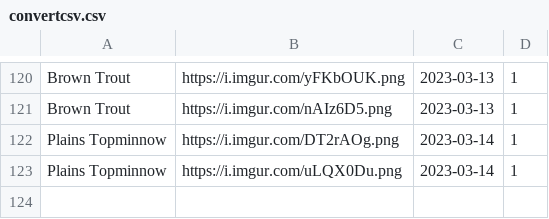
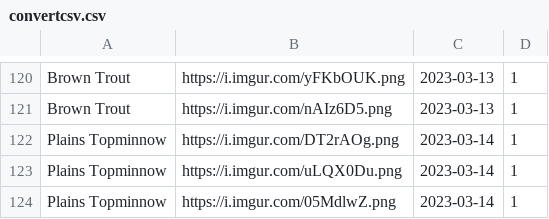
Before and after one commit to cogrpar/FishNetStreamCapture, a CSV file: convertcsv.csv, drawn as a sheet; only a part is shown, gaps mark what is left out.

```diff
--- a/convertcsv.csv
+++ b/convertcsv.csv
@@ -123 +123,2 @@ Plains Topminnow,https://i.imgur.com/DT2rAOg.png,2023-03-14,1
 Plains Topminnow,https://i.imgur.com/uLQX0Du.png,2023-03-14,1
+Plains Topminnow,https://i.imgur.com/05MdlwZ.png,2023-03-14,1
```
Also changed, not shown: 2 other files.
